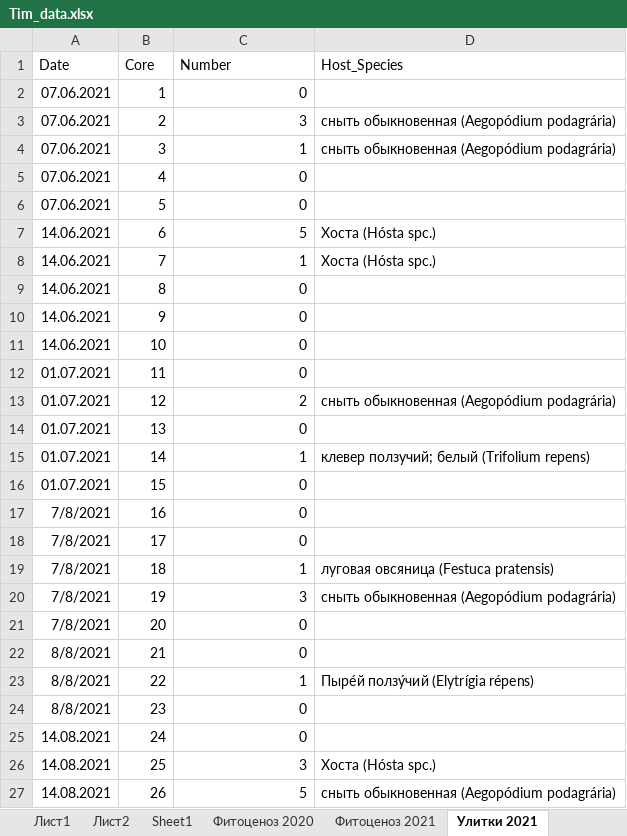
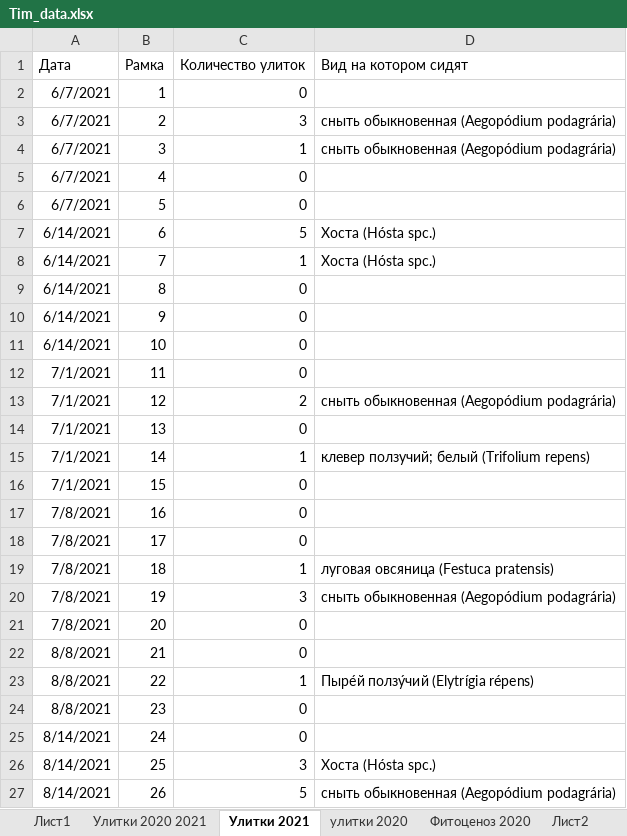
Before and after one commit to polydora/Paper_2023, an Excel workbook: Tim/R_calc_Tim/Data/Tim_data.xlsx, sheet Улитки 2021, drawn as a sheet; values as stored, in another font and other column widths than the file's, no borders; removed rows and columns are numbered as before the commit, all else as after; the diff names each change by its address in the sheet, - before the commit and + after, or states it on an @@ line.

```diff
--- a/Tim/R_calc_Tim/Data/Tim_data.xlsx (sheet Улитки 2021)
+++ b/Tim/R_calc_Tim/Data/Tim_data.xlsx (sheet Улитки 2021)
+sheet tab: Улитки 2020 2021
+sheet tab: улитки 2020
@@ sheet tab order changed: Лист1 | Улитки 2020 2021 | Улитки 2021 | улитки 2020 | Фитоценоз 2020 | Лист2 @@
-row 1: Date | Core | Number | Host_Species
+row 1: Дата | Рамка | Количество улиток | Вид на котором сидят
-A2:A6: 07.06.2021
+A2:A6: 6/7/2021
-A7:A11: 14.06.2021
+A7:A11: 6/14/2021
-A12:A16: 01.07.2021
+A12:A16: 7/1/2021
-A25:A27: 14.08.2021
+A25:A27: 8/14/2021
```
Also changed, not shown: sheet Фитоценоз 2020, sheet Фитоценоз 2021, sheet Лист2, sheet Лист1, sheet Sheet1, other sheet tabs, hidden cells, charts or pictures, 2 other files.
